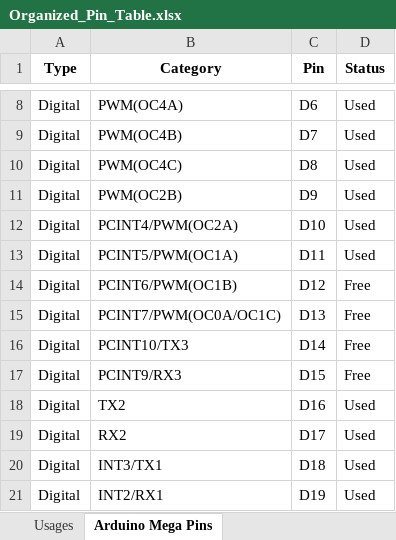
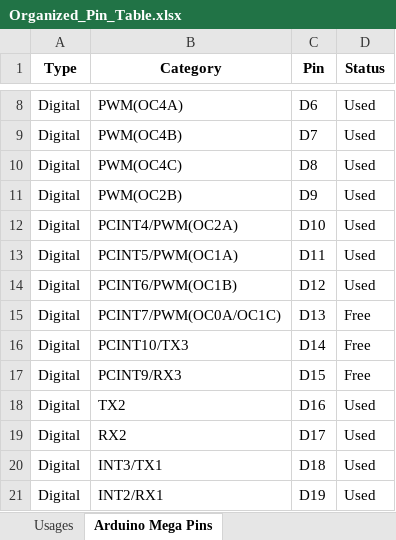
Before and after one commit to Hyrum-Coleman/mechatronics-goats, an Excel workbook: Pins/Organized_Pin_Table.xlsx, sheet Arduino Mega Pins, drawn as a sheet; only a part is shown, gaps mark what is left out; values as stored, in another font and other column widths than the file's, no borders; conditional formats not drawn; the diff names each change by its address in the sheet, - before the commit and + after, or states it on an @@ line.

```diff
--- a/Pins/Organized_Pin_Table.xlsx (sheet Arduino Mega Pins)
+++ b/Pins/Organized_Pin_Table.xlsx (sheet Arduino Mega Pins)
-D14 (Status): Free
+D14 (Status): Used
```
Also changed, not shown: sheet Usages, 1 other file.
